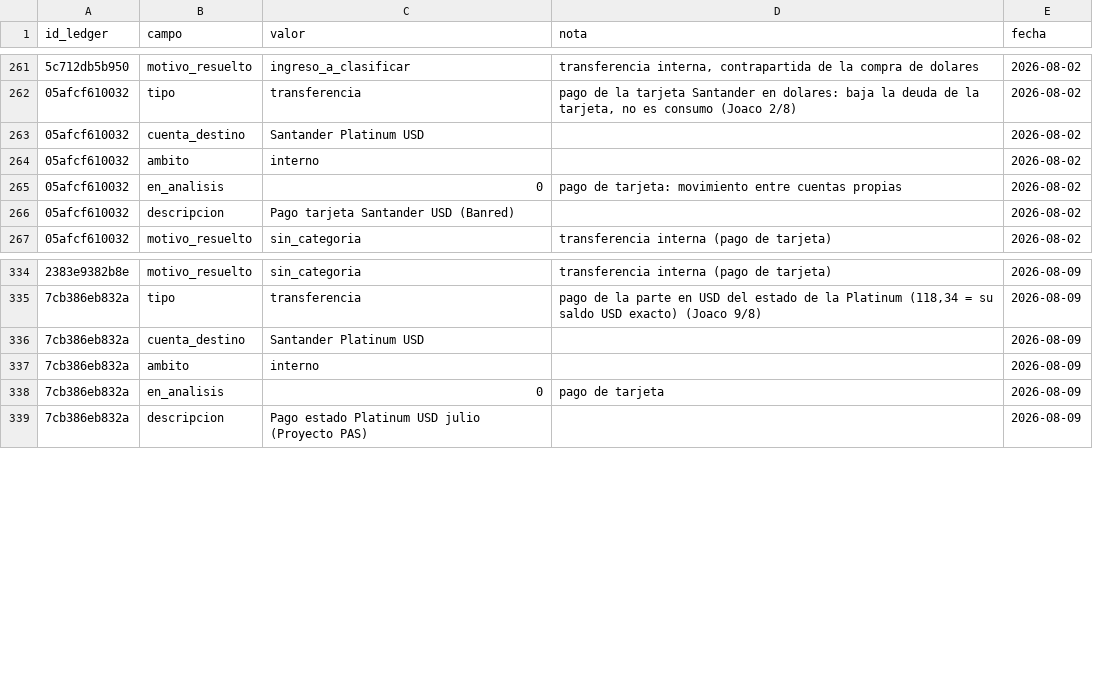
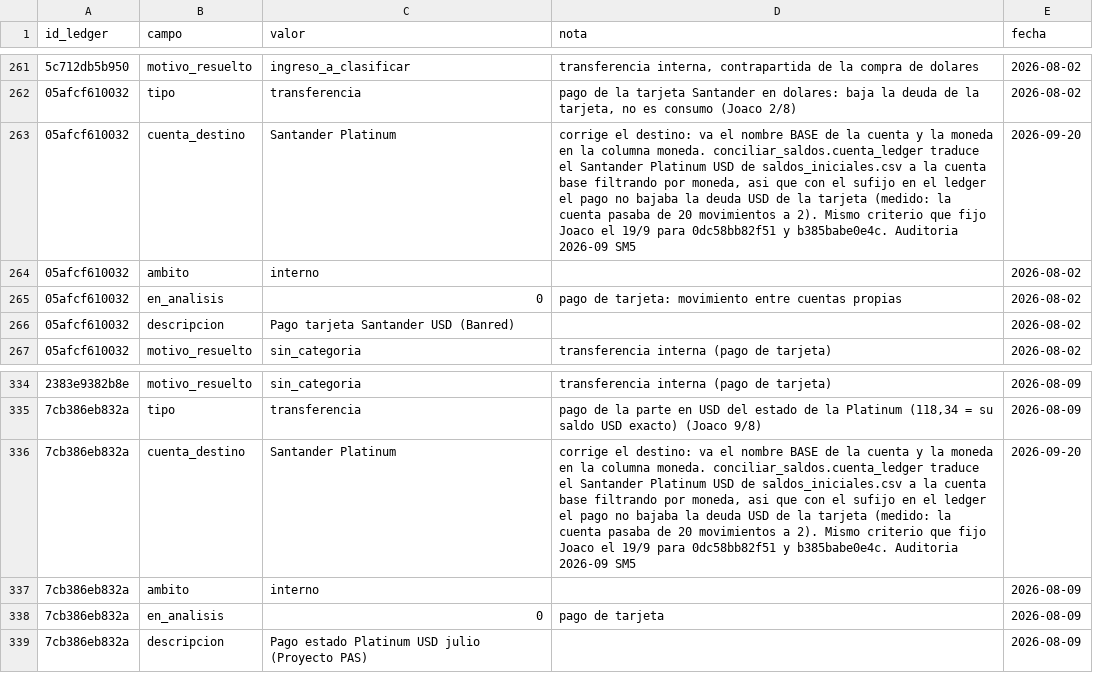
Before and after one commit to joacoguerrae/registro-gastos, a CSV file: data/resoluciones.csv, drawn as a sheet; only a part is shown, gaps mark what is left out; the diff names each change by its address in the sheet, - before the commit and + after, or states it on an @@ line.

```diff
--- a/data/resoluciones.csv
+++ b/data/resoluciones.csv
-C263 (valor): Santander Platinum USD
+C263 (valor): Santander Platinum
-D263 (nota): (empty)
+D263 (nota): corrige el destino: va el nombre BASE de la cuenta y la moneda en la columna moneda. conciliar_saldos.cuenta_ledger traduce el Santander Platinum USD de saldos_iniciales.csv a la cuenta base filtrando por moneda, asi que con el sufijo en el ledger el pago no bajaba la deuda USD de la tarjeta (medido: la cuenta pasaba de 20 movimientos a 2). Mismo criterio que fijo Joaco el 19/9 para 0dc58bb82f51 y b385babe0e4c. Auditoria 2026-09 SM5
-E263 (fecha): 2026-08-02
+E263 (fecha): 2026-09-20
-C336 (valor): Santander Platinum USD
+C336 (valor): Santander Platinum
-D336 (nota): (empty)
+D336 (nota): corrige el destino: va el nombre BASE de la cuenta y la moneda en la columna moneda. conciliar_saldos.cuenta_ledger traduce el Santander Platinum USD de saldos_iniciales.csv a la cuenta base filtrando por moneda, asi que con el sufijo en el ledger el pago no bajaba la deuda USD de la tarjeta (medido: la cuenta pasaba de 20 movimientos a 2). Mismo criterio que fijo Joaco el 19/9 para 0dc58bb82f51 y b385babe0e4c. Auditoria 2026-09 SM5
-E336 (fecha): 2026-08-09
+E336 (fecha): 2026-09-20
```
Also changed, not shown: data/ledger.csv.
